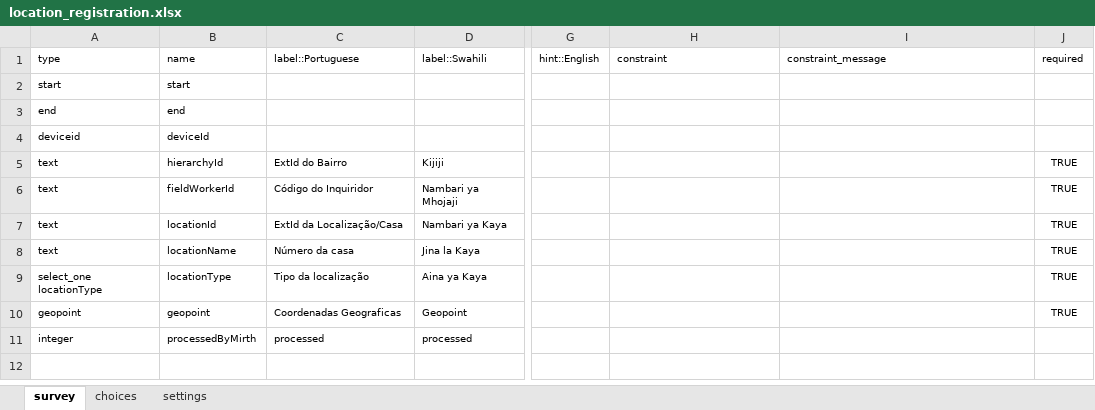
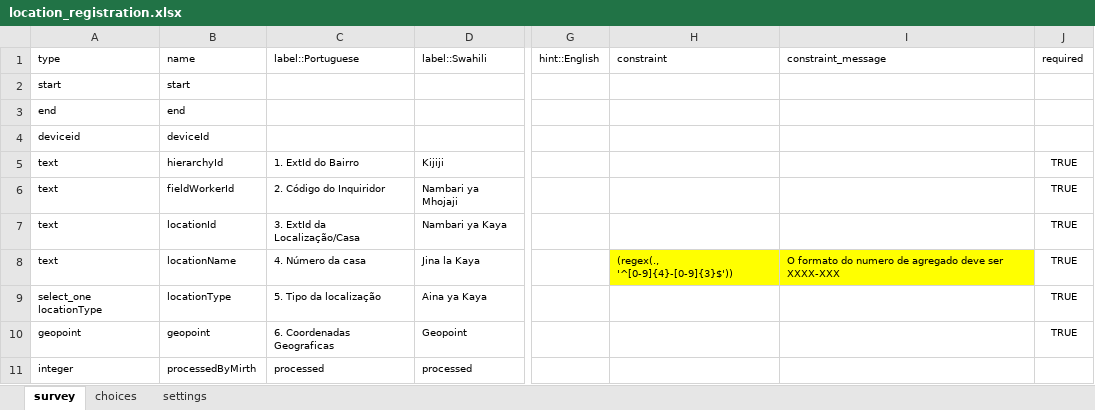
Before and after one commit to ManhicaDSS/openhds-tablet, an Excel workbook: xforms/xlsforms/location_registration.xlsx, sheet survey, drawn as a sheet; only a part is shown, gaps mark what is left out; values as stored, in another font and other column widths than the file's, no borders; the diff names each change by its address in the sheet, - before the commit and + after, or states it on an @@ line.

```diff
--- a/xforms/xlsforms/location_registration.xlsx (sheet survey)
+++ b/xforms/xlsforms/location_registration.xlsx (sheet survey)
-C5: ExtId do Bairro
+C5: 1. ExtId do Bairro
-C6: Código do Inquiridor
+C6: 2. Código do Inquiridor
-C7: ExtId da Localização/Casa
+C7: 3. ExtId da Localização/Casa
-C8: Número da casa
+C8: 4. Número da casa
-H8: (empty)
+H8: (regex(., '^[0-9]{4}-[0-9]{3}$'))
-H8:I8 fill: none
+H8:I8 fill: #FFFF00
-I8: (empty)
+I8: O formato do numero de agregado deve ser XXXX-XXX
-C9: Tipo da localização
+C9: 5. Tipo da localização
-C10: Coordenadas Geograficas
+C10: 6. Coordenadas Geograficas
```
Also changed, not shown: xforms/xlsforms/in_migration.xlsx, xforms/xlsforms/membership.xlsx, 28 other files.
